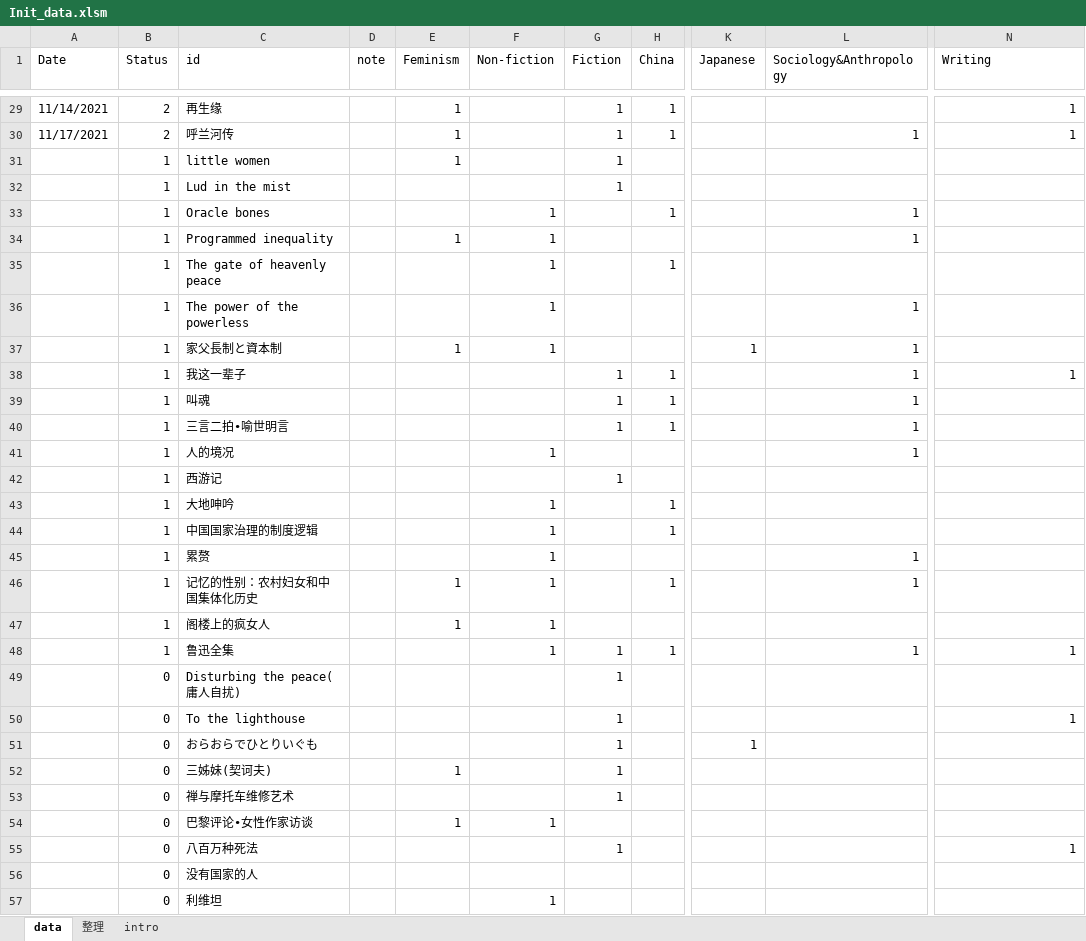
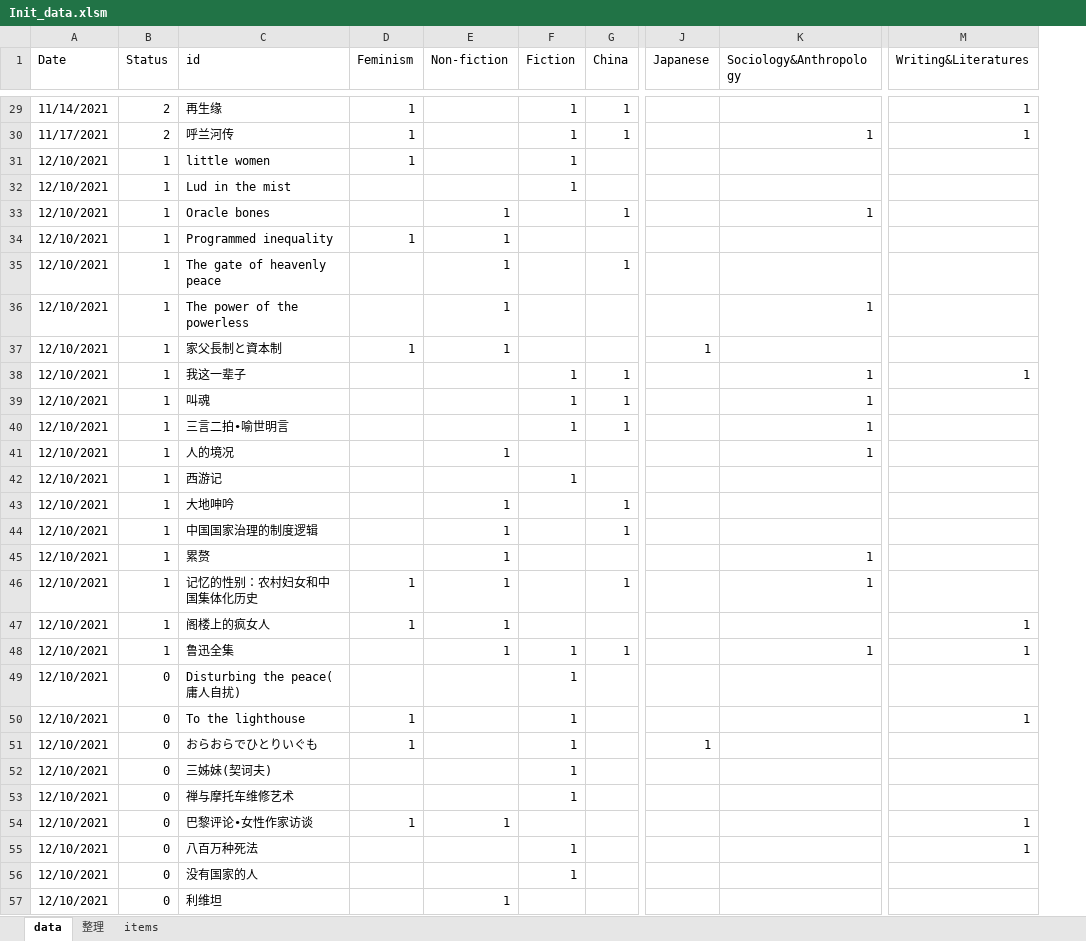
Before and after one commit to GloriaZhang666/bookUniverse, an Excel workbook: Init_data.xlsm, sheet data, drawn as a sheet; only a part is shown, gaps mark what is left out; values as stored, in another font and other column widths than the file's, no cell formats; charts and pictures not drawn; removed rows and columns are numbered as before the commit, all else as after; the diff covers the shown part only; the diff names each change by its address in the sheet, - before the commit and + after, or states it on an @@ line.

Commit message:
update attributes of wish records (partly)

```diff
--- a/Init_data.xlsm (sheet data)
+++ b/Init_data.xlsm (sheet data)
-sheet tab: intro
+sheet tab: items
-column D (note), empty
-M1: Writing
+M1: Writing&Literatures
-A31:A57 (Date): (empty)
+A31:A57 (Date): 12/10/2021
-K34 (Sociology&Anthropology): 1
+K34 (Sociology&Anthropology): (empty)
-K37 (Sociology&Anthropology): 1
+K37 (Sociology&Anthropology): (empty)
-M47 (Writing&Literatures): (empty)
+M47 (Writing&Literatures): 1
-D50:D51 (Feminism): (empty)
+D50:D51 (Feminism): 1
-D52 (Feminism): 1
+D52 (Feminism): (empty)
-M54 (Writing&Literatures): (empty)
+M54 (Writing&Literatures): 1
-F56 (Fiction): (empty)
+F56 (Fiction): 1
```
Also changed, not shown: 5 removed rows and 303 edited cells elsewhere in this sheet, cell formats, formulas that keep their value, charts or pictures.
